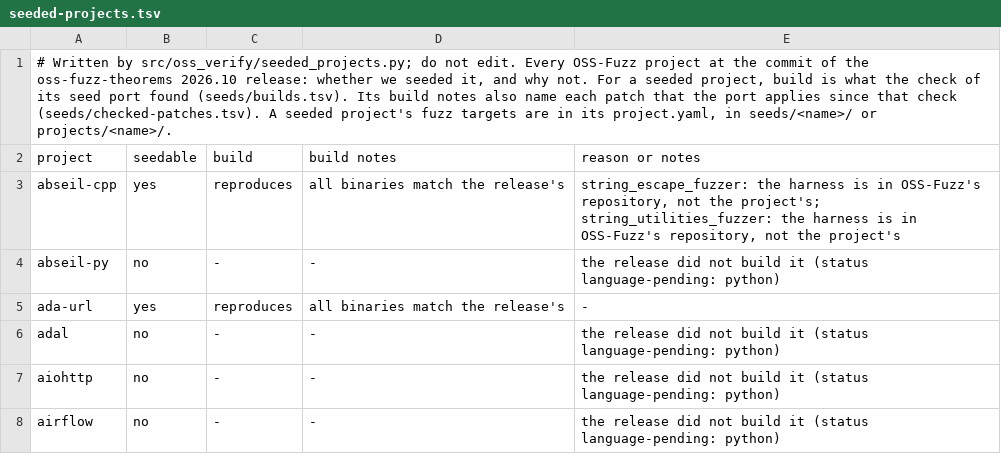
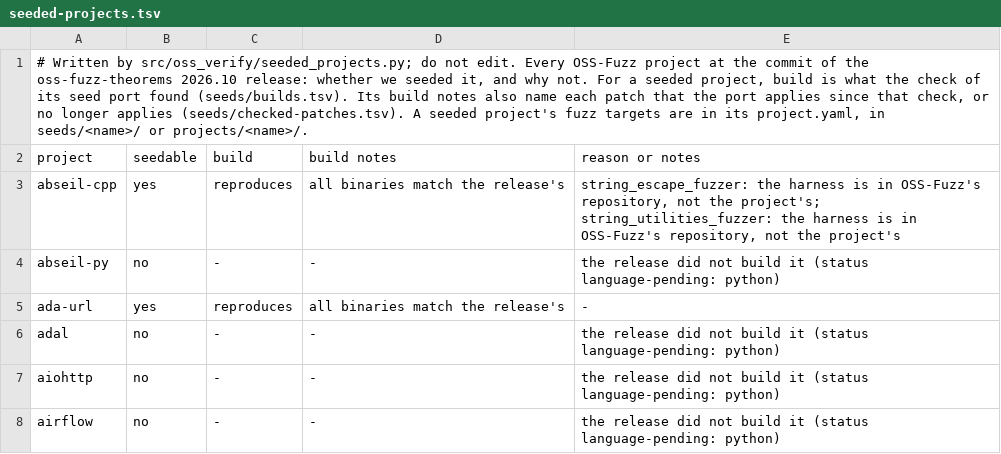
Before and after one commit to theorem-labs/oss-verify, a TSV file: docs/seeded-projects.tsv, drawn as a sheet; only a part is shown.

```diff
--- a/docs/seeded-projects.tsv
+++ b/docs/seeded-projects.tsv
@@ -1,2 +1,2 @@
-# Written by src/oss_verify/seeded_projects.py; do not edit. Every OSS-Fuzz project at the commit of the oss-fuzz-theorems 2026.10 release: whether we seeded it, and why not. For a seeded project, build is what the check of its seed port found (seeds/builds.tsv). Its build notes also name each patch that the port applies since that check (seeds/checked-patches.tsv). A seeded project's fuzz targets are in its project.yaml, in seeds/<name>/ or projects/<name>/.
+# Written by src/oss_verify/seeded_projects.py; do not edit. Every OSS-Fuzz project at the commit of the oss-fuzz-theorems 2026.10 release: whether we seeded it, and why not. For a seeded project, build is what the check of its seed port found (seeds/builds.tsv). Its build notes also name each patch that the port applies since that check, or no longer applies (seeds/checked-patches.tsv). A seeded project's fuzz targets are in its project.yaml, in seeds/<name>/ or projects/<name>/.
 project	seedable	build	build notes	reason or notes
```
Also changed, not shown: 4 other files.
